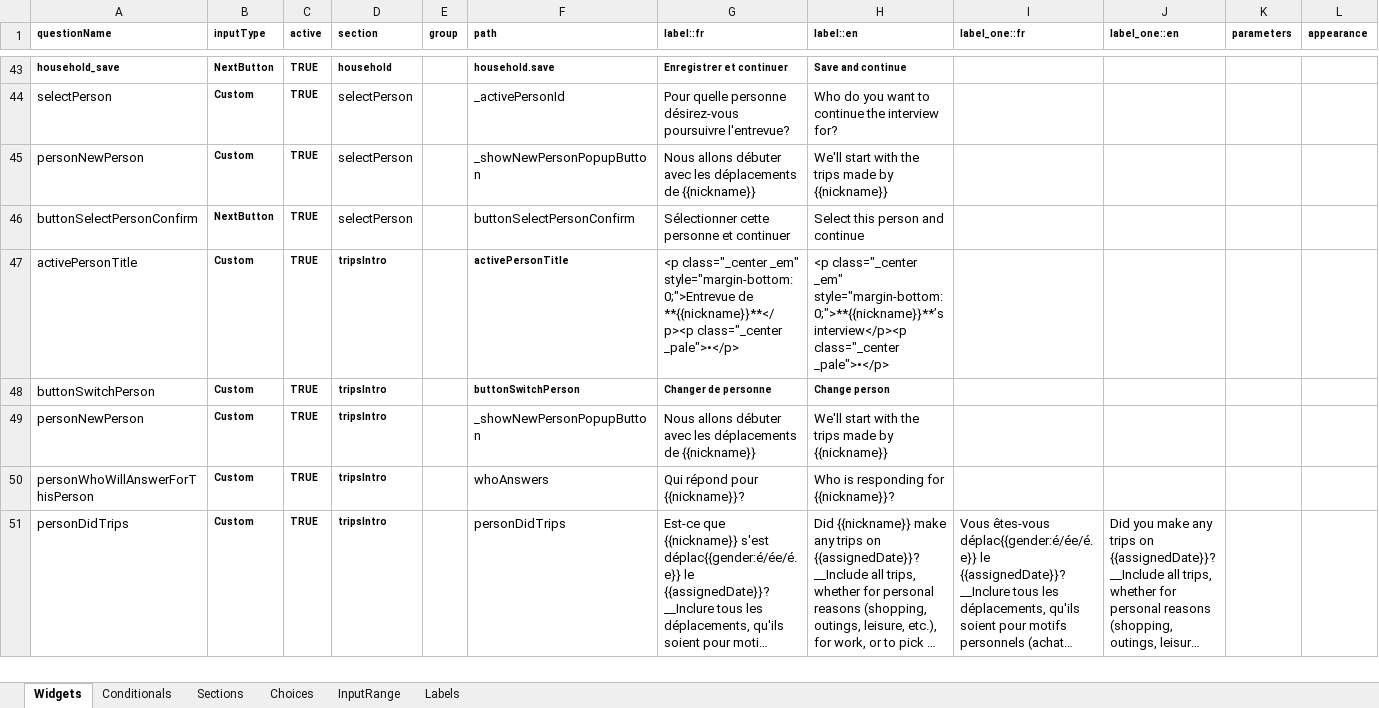
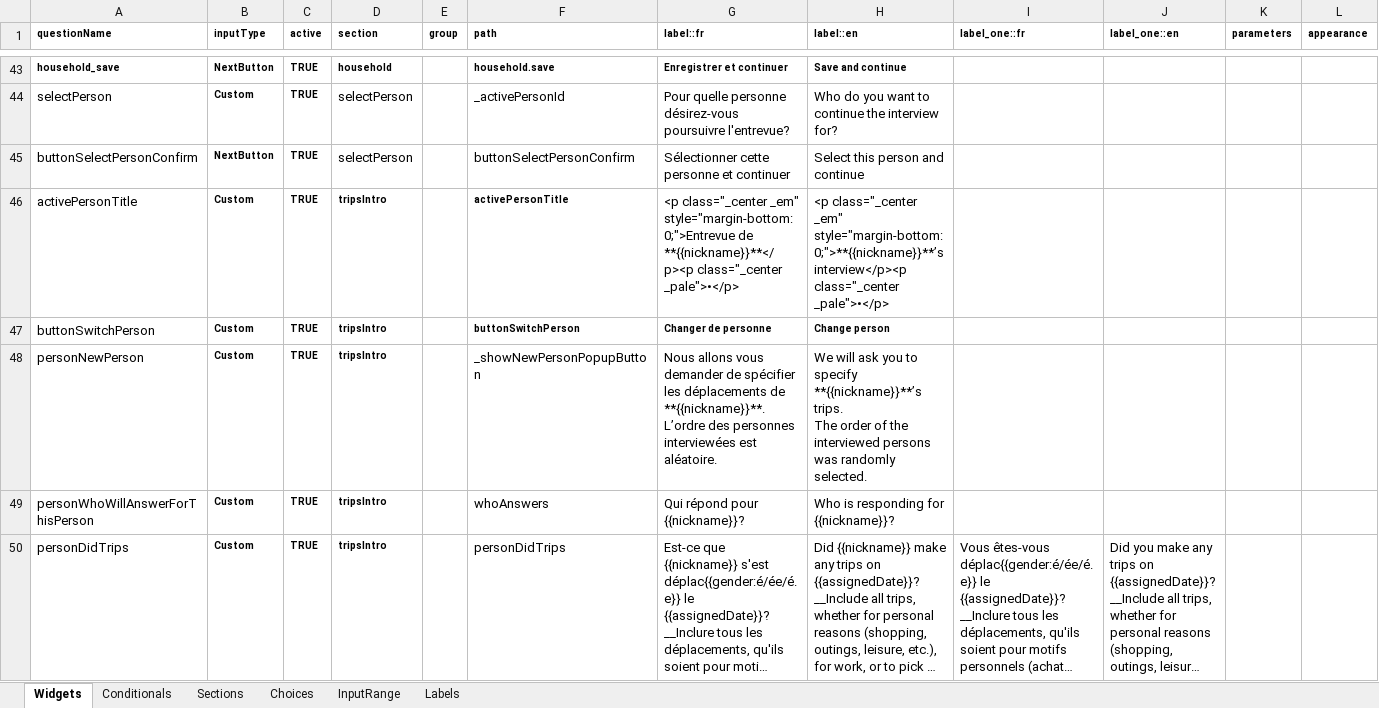
Before and after one commit to chairemobilite/od_nationale_quebec, an Excel workbook: survey/references/OD_nationale_quebec_2025.xlsx, sheet Widgets, drawn as a sheet; only a part is shown, gaps mark what is left out; long unchanged cells end in …; values as stored, in another font and other column widths than the file's, no borders; charts and pictures and conditional formats not drawn; removed rows and columns are numbered as before the commit, all else as after; rows hold the shown columns only; ↵ is a line break in a cell; the diff names each change by its address in the sheet, - before the commit and + after, or states it on an @@ line.

Commit message:
questionnaire: correctly show the new person popup
fixes #36

This popup is shown in the `tripsIntro` section only, if there are more
than one interviewable person and that person was not manually selected
by the participant in the previous section and the question was not
previously answered for this journey

The value of this popup is set to `true` upon entering the `tripsIntro`
section for the first time for a journey (at journey creation). The widget
will decide whether it should be shown or not in the conditional.

```diff
--- a/survey/references/OD_nationale_quebec_2025.xlsx (sheet Widgets)
+++ b/survey/references/OD_nationale_quebec_2025.xlsx (sheet Widgets)
-row 45: personNewPerson | Custom | TRUE | selectPerson |  | _showNewPersonPopupButton | Nous allons débuter avec les déplacements de {{nickname}} | We'll start with the trips made by {{nickname}}
-G48 (label::fr): Nous allons débuter avec les déplacements de {{nickname}}
+G48 (label::fr): Nous allons vous demander de spécifier les déplacements de **{{nickname}}**. ↵ L’ordre des personnes interviewées est aléatoire.
-H48 (label::en): We'll start with the trips made by {{nickname}}
+H48 (label::en): We will ask you to specify **{{nickname}}**’s trips. ↵ The order of the interviewed persons was randomly selected.
```
Also changed, not shown: 17 other files.
